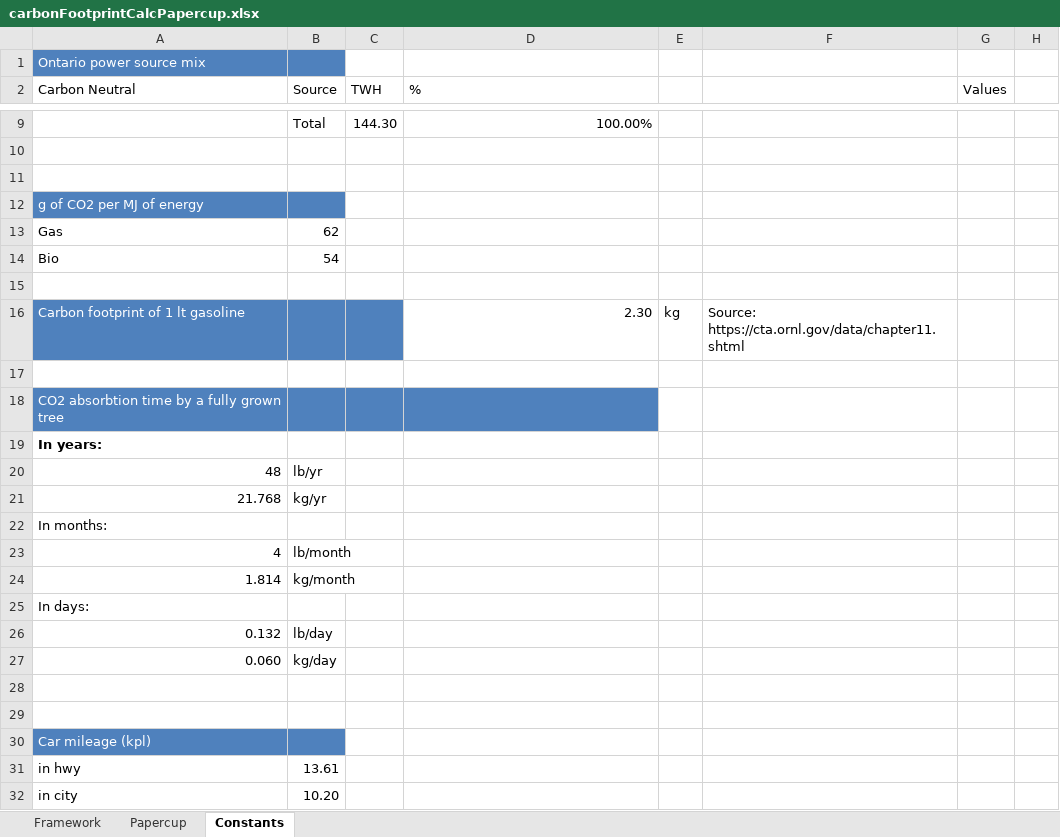
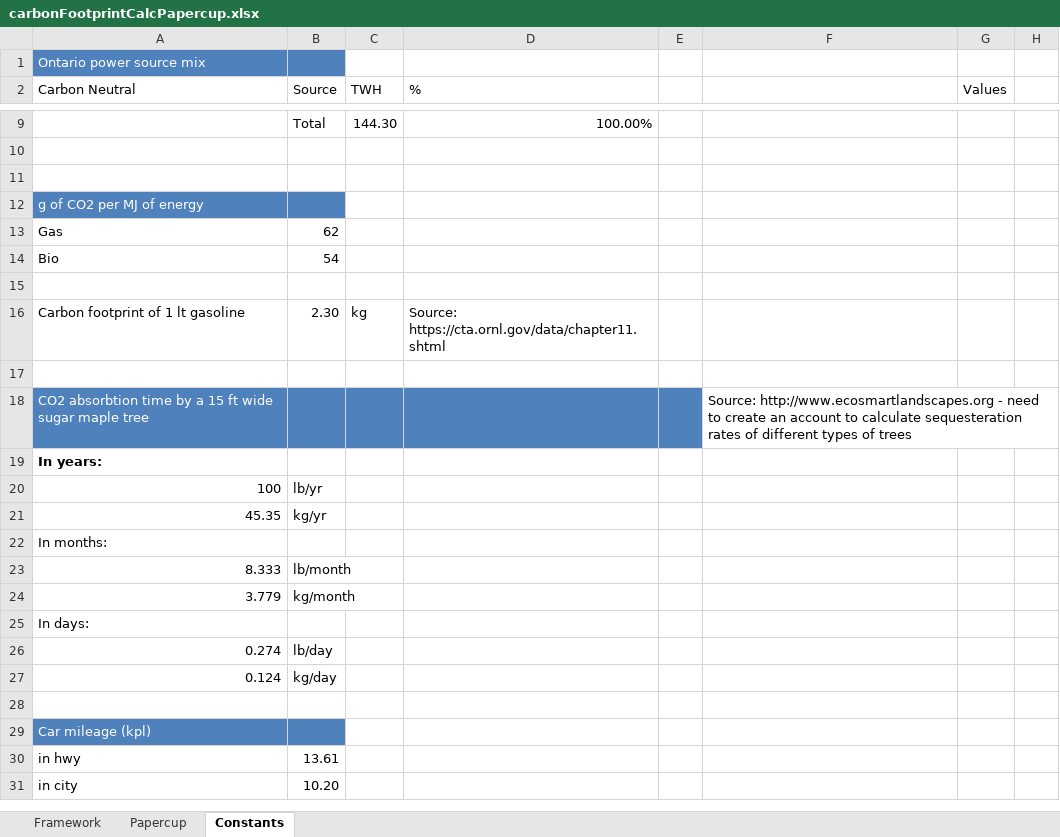
Before and after one commit to bearhugger404/climateChangeCalcs, an Excel workbook: carbonFootprintCalcPapercup.xlsx, sheet Constants, drawn as a sheet; only a part is shown, gaps mark what is left out; values as stored, in another font and other column widths than the file's, no borders; removed rows and columns are numbered as before the commit, all else as after; the diff names each change by its address in the sheet, - before the commit and + after, or states it on an @@ line.

```diff
--- a/carbonFootprintCalcPapercup.xlsx (sheet Constants)
+++ b/carbonFootprintCalcPapercup.xlsx (sheet Constants)
-row 16: Carbon footprint of 1 lt gasoline |  |  | 2.30 | kg | Source: https://cta.ornl.gov/data/chapter11.shtml
+row 16: Carbon footprint of 1 lt gasoline | 2.30 | kg | Source: https://cta.ornl.gov/data/chapter11.shtml
-row 18: CO2 absorbtion time by a fully grown tree
+row 18: CO2 absorbtion time by a 15 ft wide sugar maple tree |  |  |  |  | Source: http://www.ecosmartlandscapes.org - need to create an account to calculate sequesteration rates of different types of trees
-A20 (Carbon Neutral): 48
+A20 (Carbon Neutral): 100
-A21 (Carbon Neutral): 21.768
+A21 (Carbon Neutral): 45.35
-A23 (Carbon Neutral): 4
+A23 (Carbon Neutral): 8.333
-A24 (Carbon Neutral): 1.814
+A24 (Carbon Neutral): 3.779
-A26 (Carbon Neutral): 0.132
+A26 (Carbon Neutral): 0.274
-row 27: 0.060 | kg/day
-row 27: (empty)
+row 27: 0.124 | kg/day
```
Also changed, not shown: sheet Papercup, carbonFootprintCalcFasterDrive.xlsx, carbonFootprintCalcPrintingPaper.xlsx, 4 other files.
